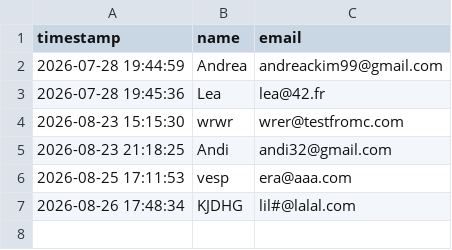
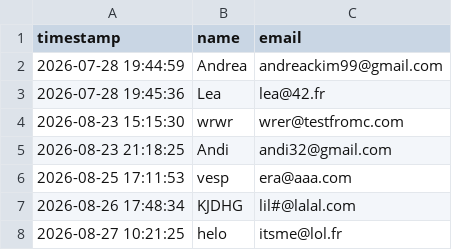
Before and after one commit to lazawiss/Webserv, a CSV file: data/database/contacts.csv, drawn as a sheet; the diff names each change by its address in the sheet, - before the commit and + after, or states it on an @@ line.

```diff
--- a/data/database/contacts.csv
+++ b/data/database/contacts.csv
+row 8: 2026-08-27 10:21:25 | helo | itsme@lol.fr
```
Also changed, not shown: 7 other files.
